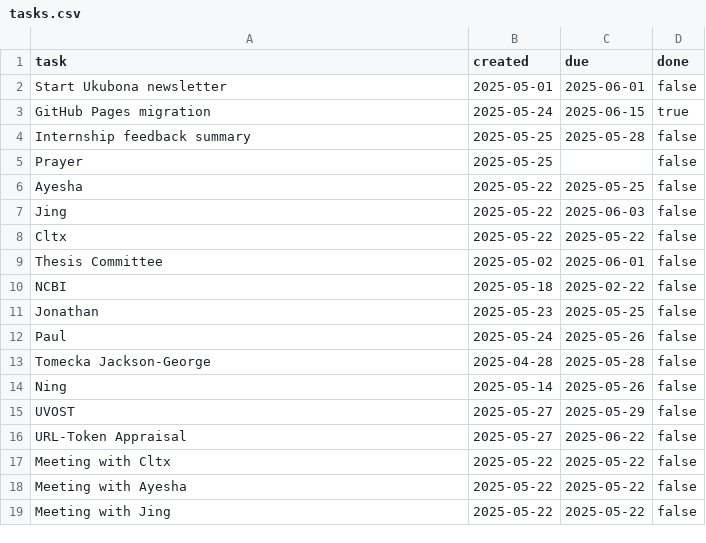
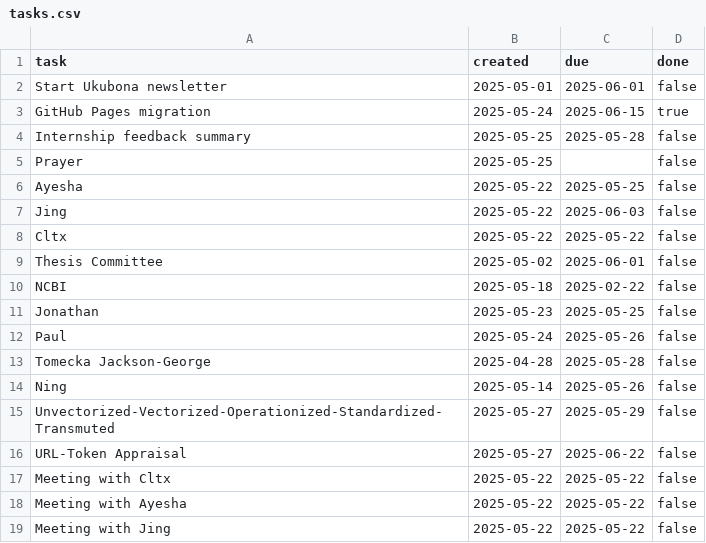
Before and after one commit to abikesa/list, a CSV file: data/tasks.csv, drawn as a sheet.

Commit message:
update: 2025-05-27 22:25:00

```diff
--- a/data/tasks.csv
+++ b/data/tasks.csv
@@ -14,3 +14,3 @@ Tomecka Jackson-George, 2025-04-28, 2025-05-28,false
 Ning, 2025-05-14, 2025-05-26,false
-UVOST, 2025-05-27, 2025-05-29,false
+Unvectorized-Vectorized-Operationized-Standardized-Transmuted, 2025-05-27, 2025-05-29,false
 URL-Token Appraisal, 2025-05-27, 2025-06-22,false
```
